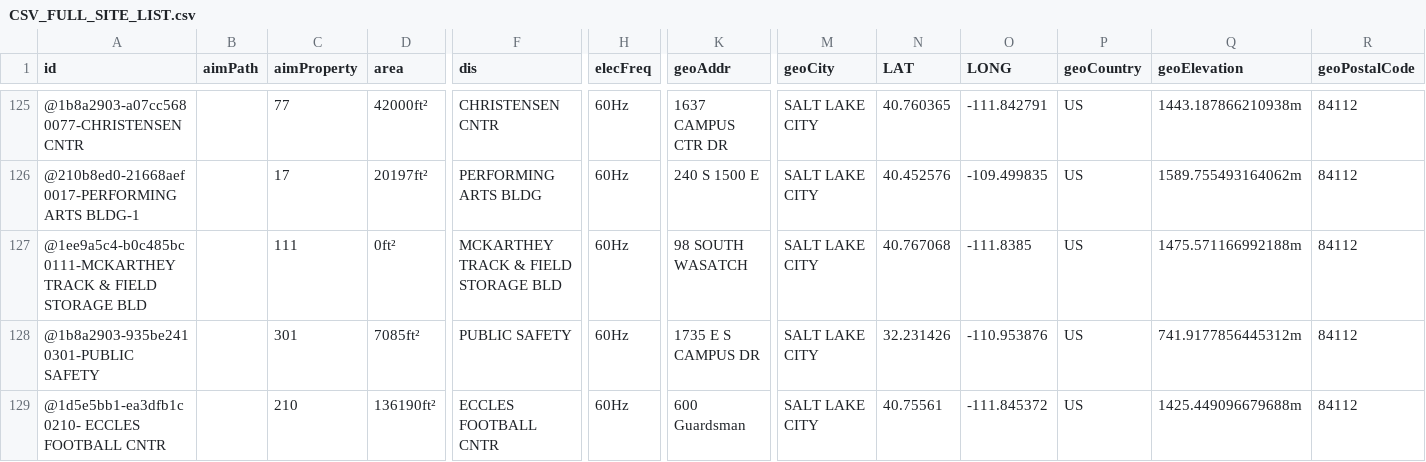
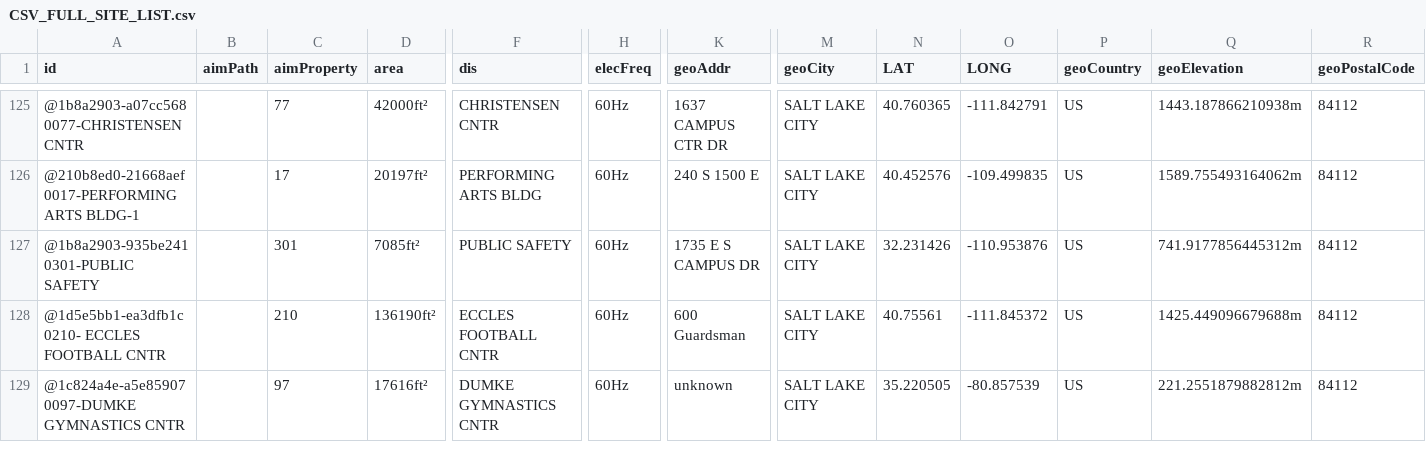
Before and after one commit to Abhilash0112/uofucampusenergyviz, a CSV file: Data_Viz_Project/data/CSV_FULL_SITE_LIST.csv, drawn as a sheet; only a part is shown, gaps mark what is left out; the shorter side is filled out with more unchanged rows; rows hold the shown columns only; the diff names each change by its address in the sheet, - before the commit and + after, or states it on an @@ line.

Commit message:
Update CSV_FULL_SITE_LIST.csv

```diff
--- a/Data_Viz_Project/data/CSV_FULL_SITE_LIST.csv
+++ b/Data_Viz_Project/data/CSV_FULL_SITE_LIST.csv
-row 127: @1ee9a5c4-b0c485bc 0111-MCKARTHEY TRACK & FIELD STORAGE BLD |  | 111 | 0ft² | MCKARTHEY TRACK & FIELD STORAGE BLD | 60Hz | 98 SOUTH WASATCH | SALT LAKE CITY | 40.767068 | -111.8385 | US | 1475.571166992188m | 84112
```
